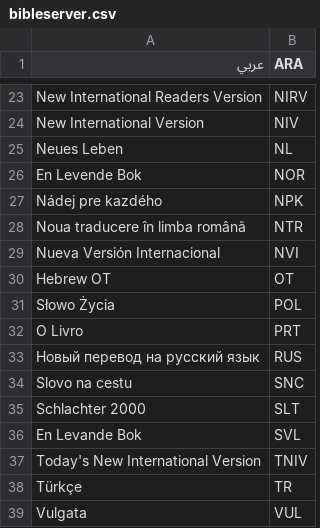
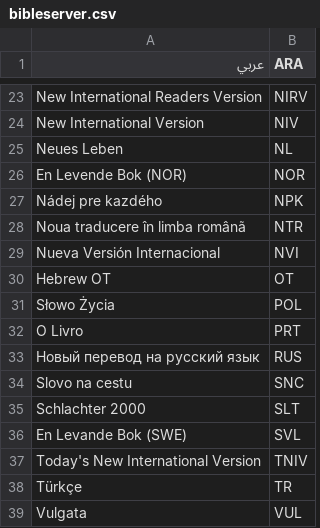
Before and after one commit to zonArt/openlp, a CSV file: openlp/plugins/bibles/resources/bibleserver.csv, drawn as a sheet; only a part is shown, gaps mark what is left out.

```diff
--- a/openlp/plugins/bibles/resources/bibleserver.csv
+++ b/openlp/plugins/bibles/resources/bibleserver.csv
@@ -25,3 +25,3 @@ New International Version, NIV
 Neues Leben, NL
-En Levende Bok, NOR
+En Levende Bok (NOR), NOR
 Nádej pre kazdého, NPK
@@ -35,3 +35,3 @@ Slovo na cestu, SNC
 Schlachter 2000, SLT
-En Levande Bok, SVL
+En Levande Bok (SWE), SVL
 Today's New International Version, TNIV
```
Also changed, not shown: 3 other files.
